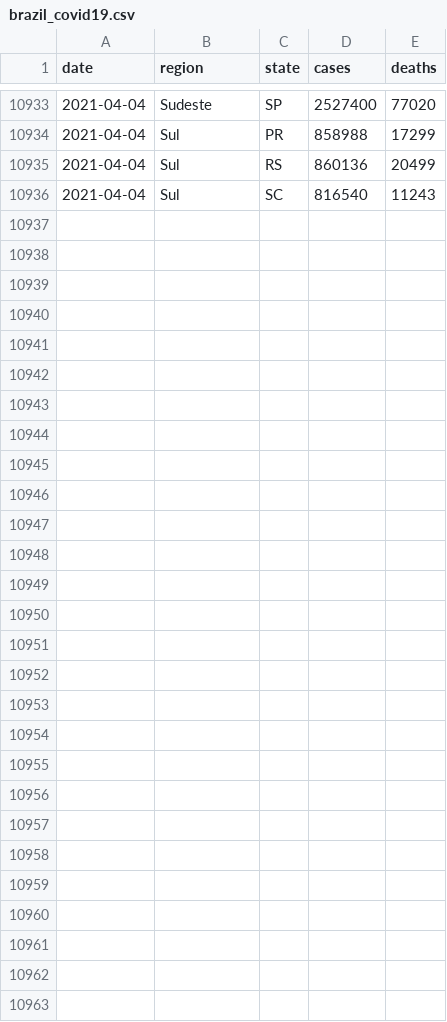
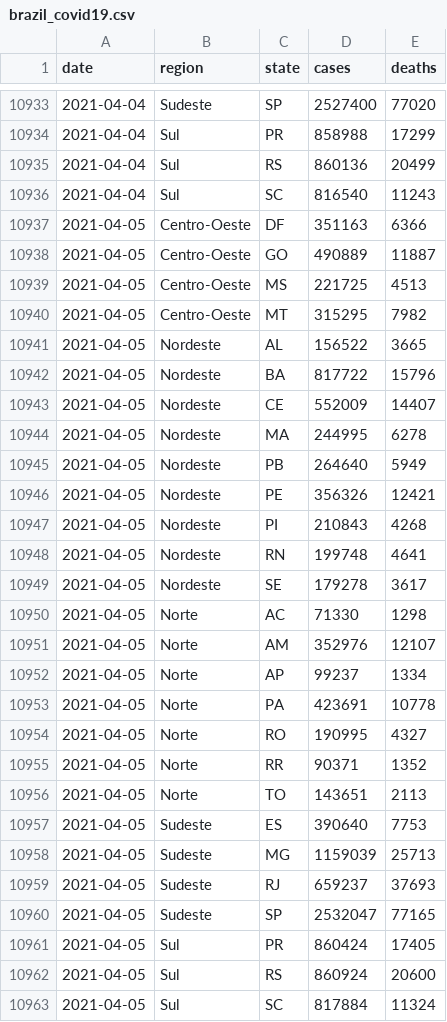
Before and after one commit to momenezes/covid19, a CSV file: data/brazil_covid19.csv, drawn as a sheet; only a part is shown, gaps mark what is left out; the diff names each change by its address in the sheet, - before the commit and + after, or states it on an @@ line.

```diff
--- a/data/brazil_covid19.csv
+++ b/data/brazil_covid19.csv
+row 10937: 2021-04-05 | Centro-Oeste | DF | 351163 | 6366
+row 10938: 2021-04-05 | Centro-Oeste | GO | 490889 | 11887
+row 10939: 2021-04-05 | Centro-Oeste | MS | 221725 | 4513
+row 10940: 2021-04-05 | Centro-Oeste | MT | 315295 | 7982
+row 10941: 2021-04-05 | Nordeste | AL | 156522 | 3665
+row 10942: 2021-04-05 | Nordeste | BA | 817722 | 15796
+row 10943: 2021-04-05 | Nordeste | CE | 552009 | 14407
+row 10944: 2021-04-05 | Nordeste | MA | 244995 | 6278
+row 10945: 2021-04-05 | Nordeste | PB | 264640 | 5949
+row 10946: 2021-04-05 | Nordeste | PE | 356326 | 12421
+row 10947: 2021-04-05 | Nordeste | PI | 210843 | 4268
+row 10948: 2021-04-05 | Nordeste | RN | 199748 | 4641
+row 10949: 2021-04-05 | Nordeste | SE | 179278 | 3617
+row 10950: 2021-04-05 | Norte | AC | 71330 | 1298
+row 10951: 2021-04-05 | Norte | AM | 352976 | 12107
+row 10952: 2021-04-05 | Norte | AP | 99237 | 1334
+row 10953: 2021-04-05 | Norte | PA | 423691 | 10778
+row 10954: 2021-04-05 | Norte | RO | 190995 | 4327
+row 10955: 2021-04-05 | Norte | RR | 90371 | 1352
+row 10956: 2021-04-05 | Norte | TO | 143651 | 2113
+row 10957: 2021-04-05 | Sudeste | ES | 390640 | 7753
+row 10958: 2021-04-05 | Sudeste | MG | 1159039 | 25713
+row 10959: 2021-04-05 | Sudeste | RJ | 659237 | 37693
+row 10960: 2021-04-05 | Sudeste | SP | 2532047 | 77165
+row 10961: 2021-04-05 | Sul | PR | 860424 | 17405
+row 10962: 2021-04-05 | Sul | RS | 860924 | 20600
+row 10963: 2021-04-05 | Sul | SC | 817884 | 11324
```
Also changed, not shown: 4 other files.
